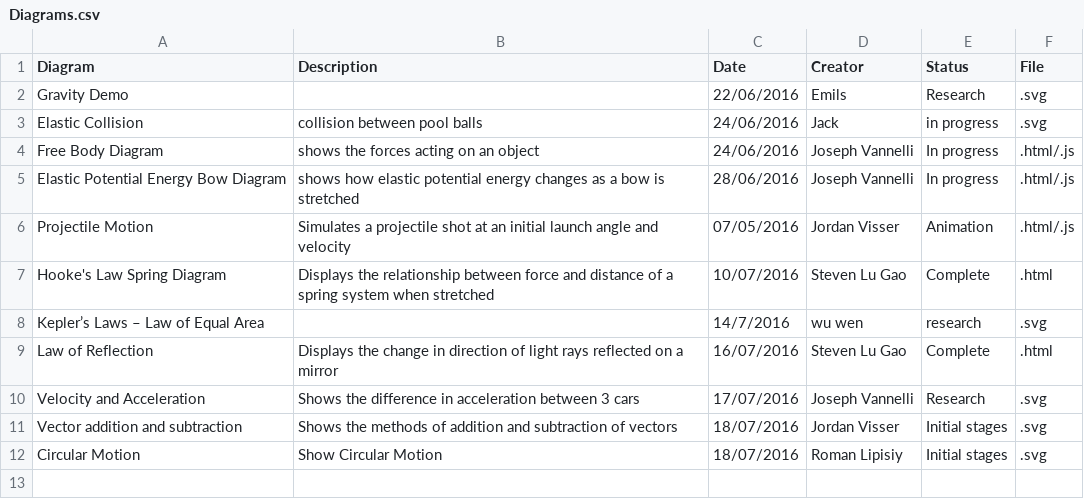
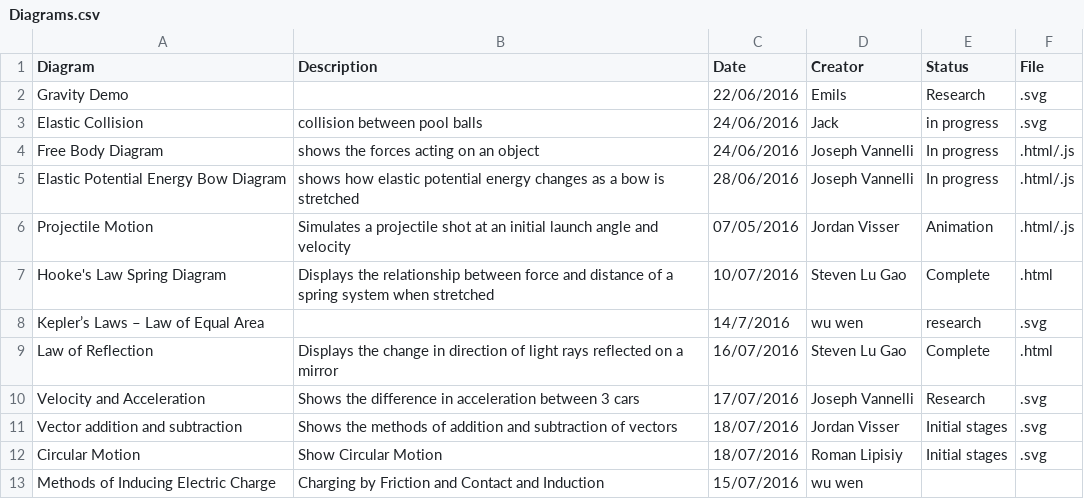
Before and after one commit to UPOD-2016/upod_docs, a CSV file: Graphics/Diagrams.csv, drawn as a sheet; the diff names each change by its address in the sheet, - before the commit and + after, or states it on an @@ line.

Commit message:
Update Diagrams.csv

```diff
--- a/Graphics/Diagrams.csv
+++ b/Graphics/Diagrams.csv
+row 13: Methods of Inducing Electric Charge | Charging by Friction and Contact and Induction | 15/07/2016 | wu wen
```
